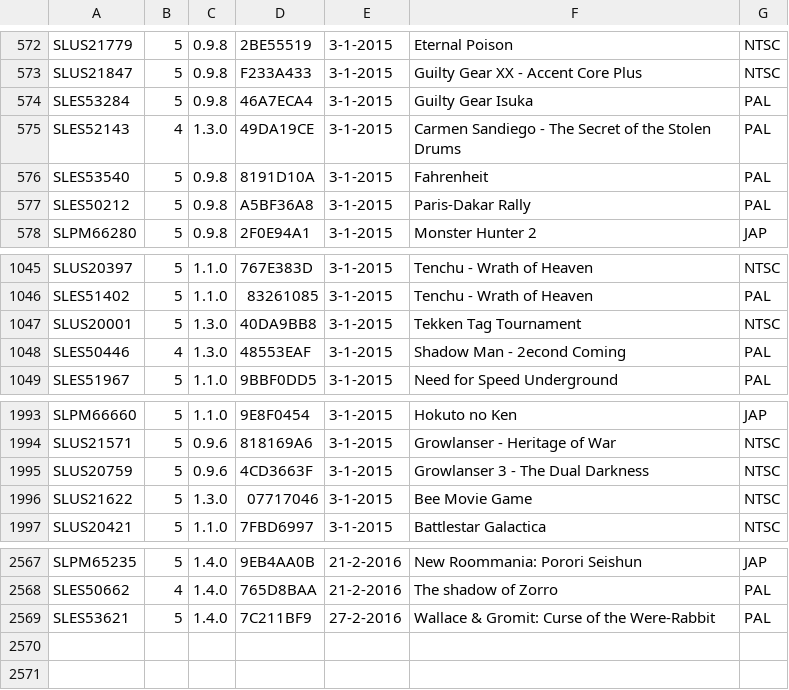
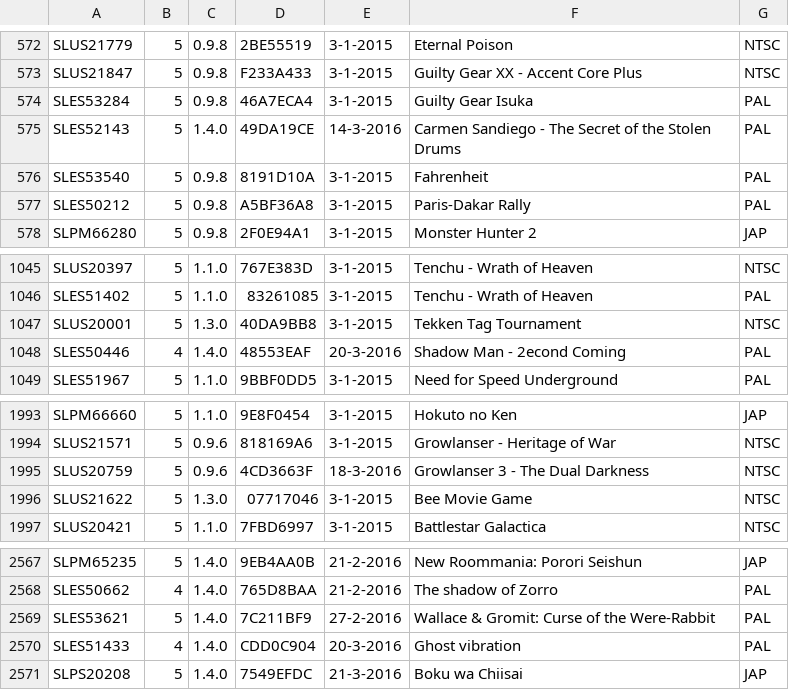
Before and after one commit to alfio8788/YAPCSX2Launcher, a CSV file: YAPCSX2Launcher/Resources/games.csv, drawn as a sheet; only a part is shown, gaps mark what is left out.

```diff
--- a/YAPCSX2Launcher/Resources/games.csv
+++ b/YAPCSX2Launcher/Resources/games.csv
@@ -574,3 +574,3 @@ SLUS21847	5	0.9.8	F233A433	3-1-2015	Guilty Gear XX - Accent Core Plus	NTSC
 SLES53284	5	0.9.8	46A7ECA4	3-1-2015	Guilty Gear Isuka	PAL
-SLES52143	4	1.3.0	49DA19CE	3-1-2015	Carmen Sandiego - The Secret of the Stolen Drums	PAL
+SLES52143	5	1.4.0	49DA19CE	14-3-2016	Carmen Sandiego - The Secret of the Stolen Drums	PAL
 SLES53540	5	0.9.8	8191D10A	3-1-2015	Fahrenheit	PAL
@@ -1047,3 +1047,3 @@ SLES51402	5	1.1.0	83261085	3-1-2015	Tenchu - Wrath of Heaven	PAL
 SLUS20001	5	1.3.0	40DA9BB8	3-1-2015	Tekken Tag Tournament	NTSC
-SLES50446	4	1.3.0	48553EAF	3-1-2015	Shadow Man - 2econd Coming	PAL
+SLES50446	4	1.4.0	48553EAF	20-3-2016	Shadow Man - 2econd Coming	PAL
 SLES51967	5	1.1.0	9BBF0DD5	3-1-2015	Need for Speed Underground	PAL
@@ -1994,3 +1994,3 @@ SLPM66660	5	1.1.0	9E8F0454	3-1-2015	Hokuto no Ken	JAP
 SLUS21571	5	0.9.6	818169A6	3-1-2015	Growlanser - Heritage of War	NTSC
-SLUS20759	5	0.9.6	4CD3663F	3-1-2015	Growlanser 3 - The Dual Darkness	NTSC
+SLUS20759	5	0.9.6	4CD3663F	18-3-2016	Growlanser 3 - The Dual Darkness	NTSC
 SLUS21622	5	1.3.0	07717046	3-1-2015	Bee Movie Game	NTSC
@@ -2569 +2569,3 @@ SLES50662	4	1.4.0	765D8BAA	21-2-2016	The shadow of Zorro	PAL
 SLES53621	5	1.4.0	7C211BF9	27-2-2016	Wallace & Gromit: Curse of the Were-Rabbit	PAL
+SLES51433	4	1.4.0	CDD0C904	20-3-2016	Ghost vibration	PAL
+SLPS20208	5	1.4.0	7549EFDC	21-3-2016	Boku wa Chiisai	JAP
```
Also changed, not shown: 11 other files.
